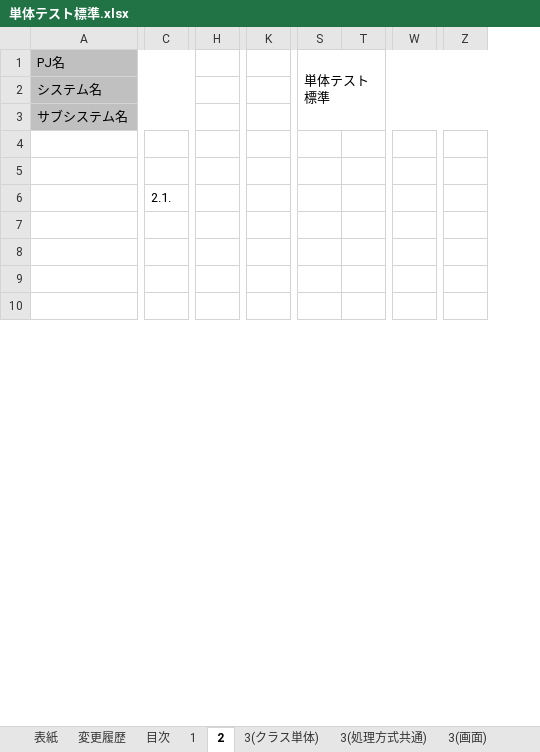
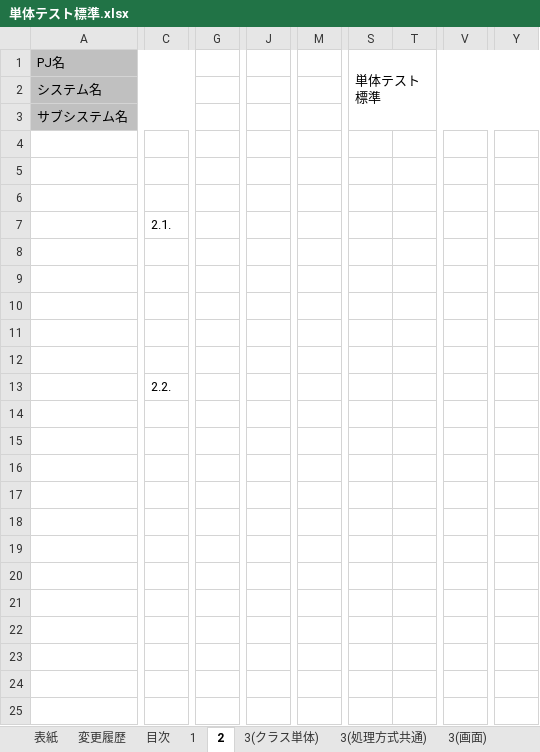
Before and after one commit to nablarch-development-standards/nablarch-development-standards, an Excel workbook: 020_アプリケーション開発標準/020_テスト標準/単体テスト標準.xlsx, sheet 2, drawn as a sheet; only a part is shown, gaps mark what is left out; values as stored, in another font and other column widths than the file's, no borders; charts and pictures not drawn; removed rows and columns are numbered as before the commit, all else as after; rows hold the shown columns only; the diff covers the shown part only; the diff names each change by its address in the sheet, - before the commit and + after, or states it on an @@ line.

```diff
--- a/020_アプリケーション開発標準/020_テスト標準/単体テスト標準.xlsx (sheet 2)
+++ b/020_アプリケーション開発標準/020_テスト標準/単体テスト標準.xlsx (sheet 2)
+column G, empty
-column H, empty
+column J, empty
-column K, empty
+column M, empty
+column S, row 1: 単体テスト標準
-column T, empty
+column V, empty
-column W, empty
+column Y, empty
-column Z, empty
-T1: 単体テスト標準
+T1: (empty)
-S1:Z3 merged
+row 6: (empty)
+row 7:  | 2.1.
+row 8: (empty)
+row 9: (empty)
+row 10: (empty)
+row 11: (empty)
+row 12: (empty)
-C13: 2.1.
+C13: 2.2.
+row 18: (empty)
+row 19: (empty)
+row 20: (empty)
+row 21: (empty)
+row 22: (empty)
+row 23: (empty)
+row 24: (empty)
+row 25: (empty)
```
Also changed, not shown: 12 added rows, 6 removed rows, 1 added column, 2 removed columns, 23 edited cells, cell formats and merged cells elsewhere in this sheet, sheet 1, charts or pictures.
